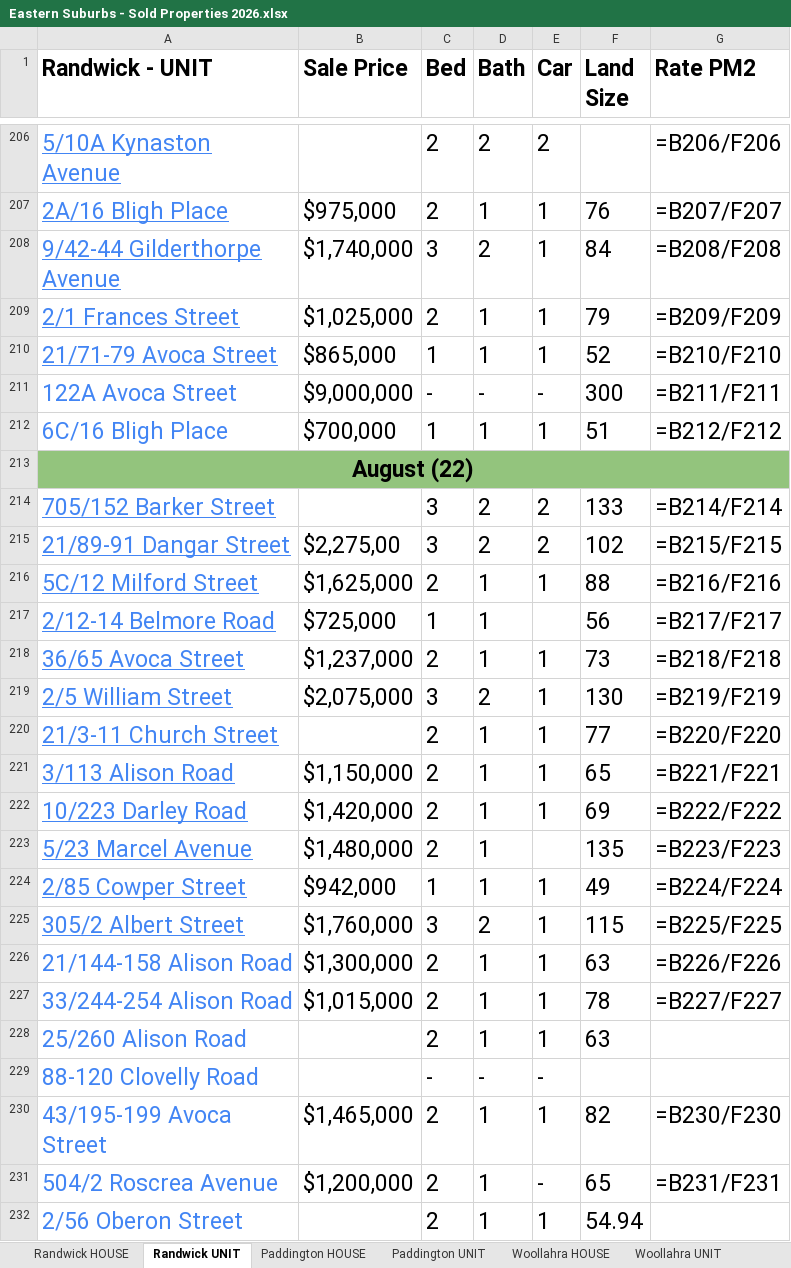
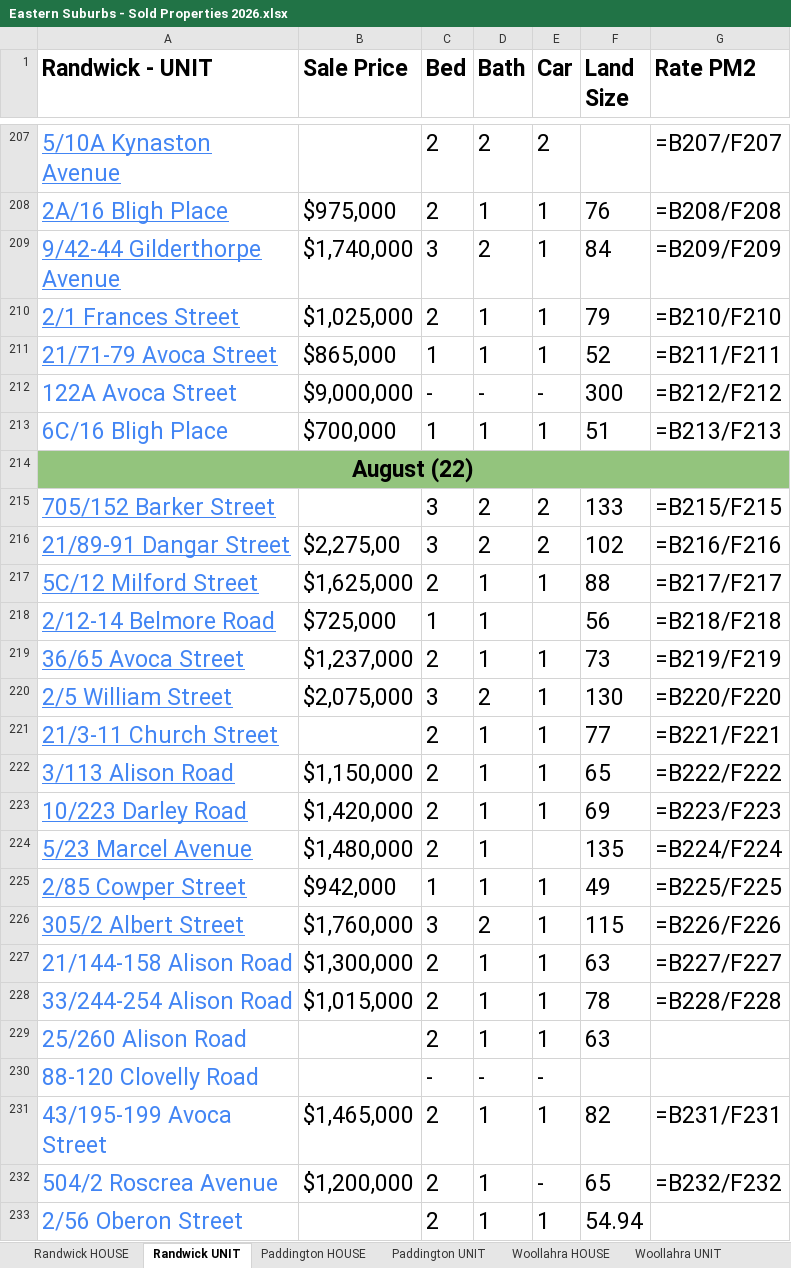
Before and after one commit to JJaykayy/Eastern-Suburbs---Sold-Properties-2026, an Excel workbook: Eastern Suburbs - Sold Properties 2026.xlsx, sheet Randwick UNIT, drawn as a sheet; only a part is shown, gaps mark what is left out; values as stored, in another font and other column widths than the file's, no borders; formulas without a stored value are shown as written; addresses are those after the commit; the diff covers the shown part only; the diff names each change by its address in the sheet, - before the commit and + after, or states it on an @@ line.

```diff
--- a/Eastern Suburbs - Sold Properties 2026.xlsx (sheet Randwick UNIT)
+++ b/Eastern Suburbs - Sold Properties 2026.xlsx (sheet Randwick UNIT)
-G207 (Rate PM2): =B206/F206
+G207 (Rate PM2): =B207/F207
-G208 (Rate PM2): =B207/F207
+G208 (Rate PM2): =B208/F208
-G209 (Rate PM2): =B208/F208
+G209 (Rate PM2): =B209/F209
-G210 (Rate PM2): =B209/F209
+G210 (Rate PM2): =B210/F210
-G211 (Rate PM2): =B210/F210
+G211 (Rate PM2): =B211/F211
-G212 (Rate PM2): =B211/F211
+G212 (Rate PM2): =B212/F212
-G213 (Rate PM2): =B212/F212
+G213 (Rate PM2): =B213/F213
-G215 (Rate PM2): =B214/F214
+G215 (Rate PM2): =B215/F215
-G216 (Rate PM2): =B215/F215
+G216 (Rate PM2): =B216/F216
-G217 (Rate PM2): =B216/F216
+G217 (Rate PM2): =B217/F217
-G218 (Rate PM2): =B217/F217
+G218 (Rate PM2): =B218/F218
-G219 (Rate PM2): =B218/F218
+G219 (Rate PM2): =B219/F219
-G220 (Rate PM2): =B219/F219
+G220 (Rate PM2): =B220/F220
-G221 (Rate PM2): =B220/F220
+G221 (Rate PM2): =B221/F221
-G222 (Rate PM2): =B221/F221
+G222 (Rate PM2): =B222/F222
-G223 (Rate PM2): =B222/F222
+G223 (Rate PM2): =B223/F223
-G224 (Rate PM2): =B223/F223
+G224 (Rate PM2): =B224/F224
-G225 (Rate PM2): =B224/F224
+G225 (Rate PM2): =B225/F225
-G226 (Rate PM2): =B225/F225
+G226 (Rate PM2): =B226/F226
-G227 (Rate PM2): =B226/F226
+G227 (Rate PM2): =B227/F227
-G228 (Rate PM2): =B227/F227
+G228 (Rate PM2): =B228/F228
-G231 (Rate PM2): =B230/F230
+G231 (Rate PM2): =B231/F231
-G232 (Rate PM2): =B231/F231
+G232 (Rate PM2): =B232/F232
```
Also changed, not shown: 1 added row, 1 removed row and 62 edited cells elsewhere in this sheet, sheet Point Piper UNIT, 1 other file.
